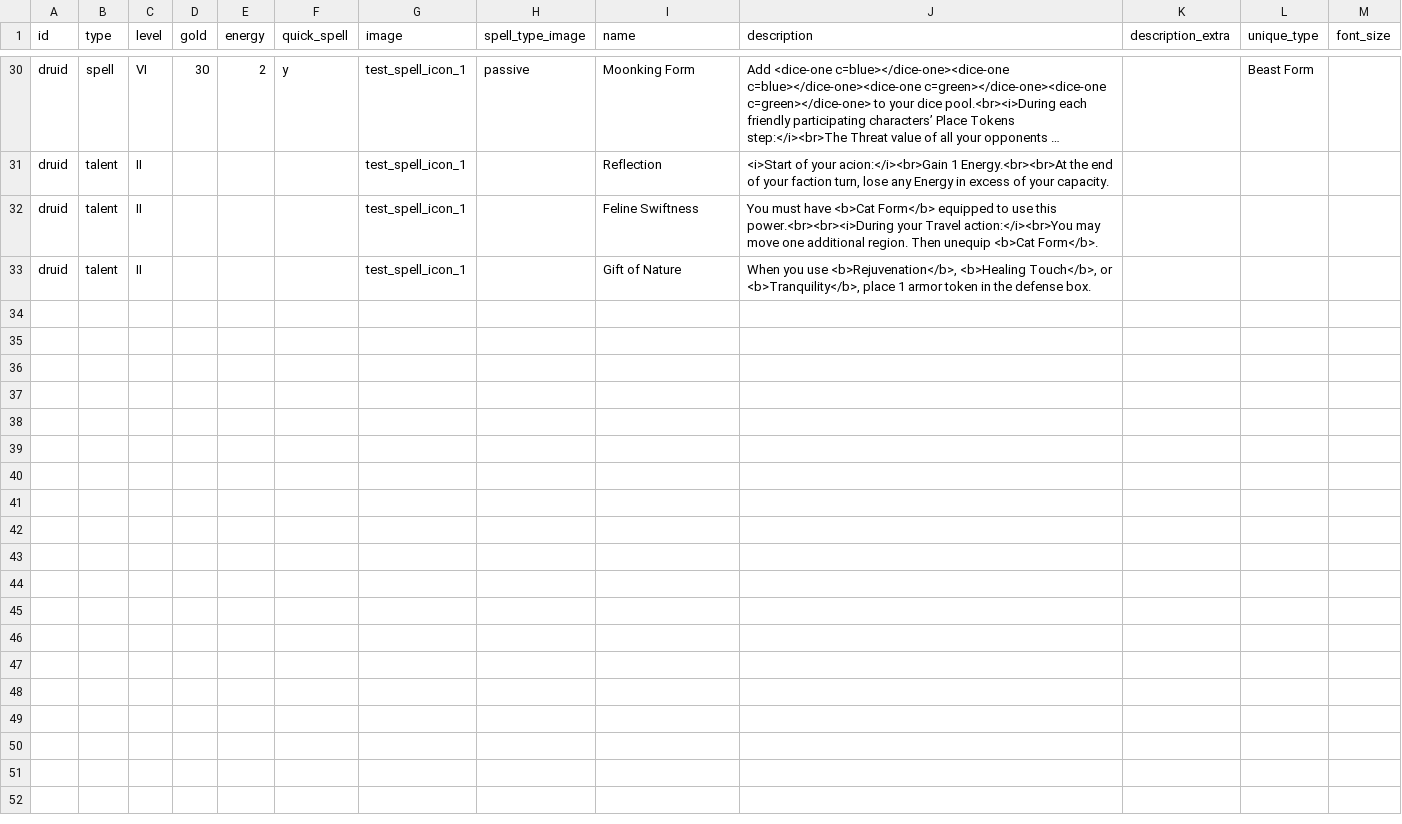
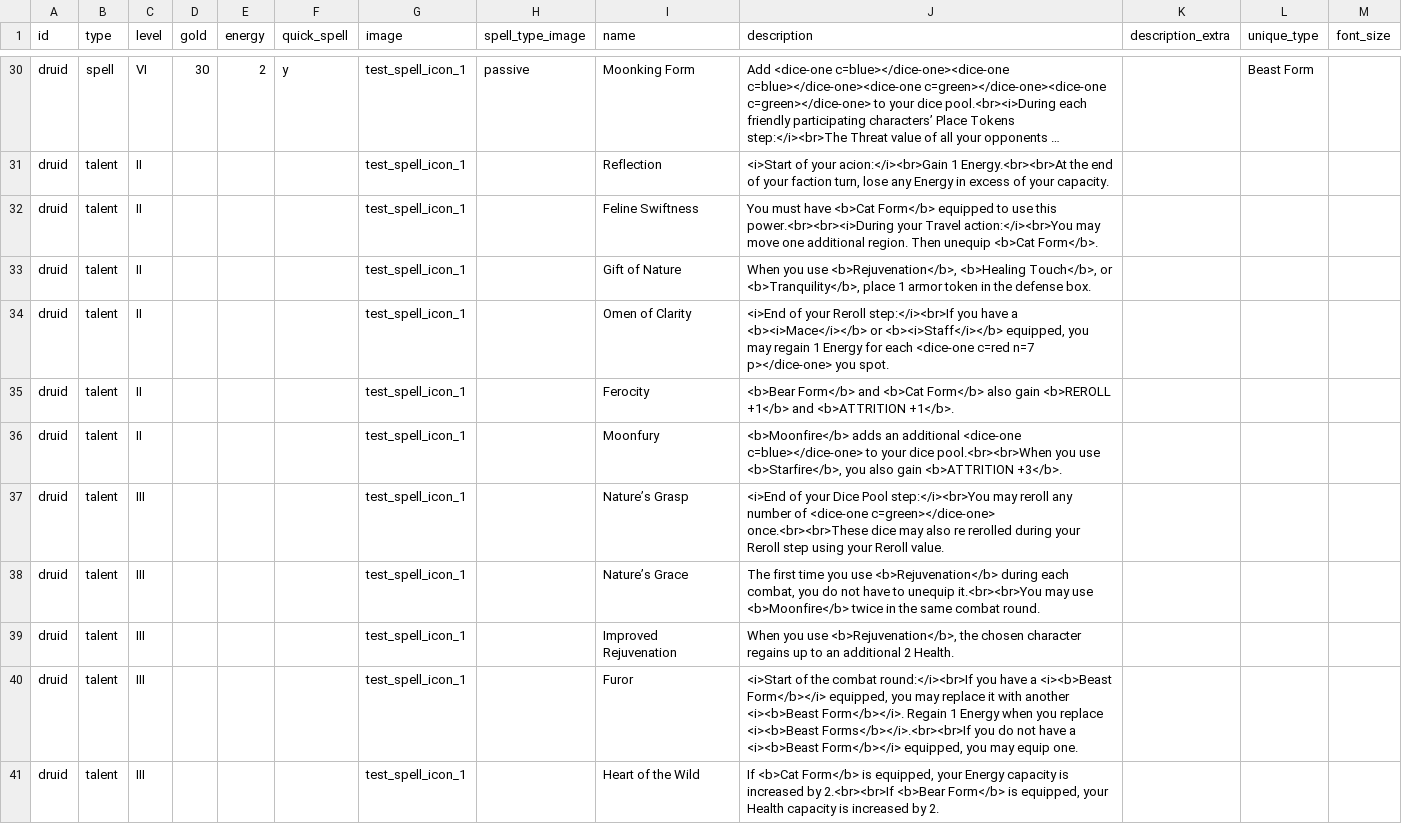
Before and after one commit to NicolasPetrisi/jubbly-card-creator, a CSV file: projects/wow_class_cards/cards.csv, drawn as a sheet; only a part is shown, gaps mark what is left out; long unchanged cells end in …; the diff covers the shown part only; the diff names each change by its address in the sheet, - before the commit and + after, or states it on an @@ line.

Commit message:
Druid cards from base game progress.

```diff
--- a/projects/wow_class_cards/cards.csv
+++ b/projects/wow_class_cards/cards.csv
+row 34: druid | talent | II |  |  |  | test_spell_icon_1 |  | Omen of Clarity | <i>End of your Reroll step:</i><br>If you have a <b><i>Mace</i></b> or <b><i>Staff</i></b> equipped, you may regain 1 Energy for each <dice-one c=red n=7 p></dice-one> you spot.
+row 35: druid | talent | II |  |  |  | test_spell_icon_1 |  | Ferocity | <b>Bear Form</b> and <b>Cat Form</b> also gain <b>REROLL +1</b> and <b>ATTRITION +1</b>.
+row 36: druid | talent | II |  |  |  | test_spell_icon_1 |  | Moonfury | <b>Moonfire</b> adds an additional <dice-one c=blue></dice-one> to your dice pool.<br><br>When you use <b>Starfire</b>, you also gain <b>ATTRITION +3</b>.
+row 37: druid | talent | III |  |  |  | test_spell_icon_1 |  | Nature’s Grasp | <i>End of your Dice Pool step:</i><br>You may reroll any number of <dice-one c=green></dice-one> once.<br><br>These dice may also re rerolled during your Reroll step using your Reroll value.
+row 38: druid | talent | III |  |  |  | test_spell_icon_1 |  | Nature’s Grace | The first time you use <b>Rejuvenation</b> during each combat, you do not have to unequip it.<br><br>You may use <b>Moonfire</b> twice in the same combat round.
+row 39: druid | talent | III |  |  |  | test_spell_icon_1 |  | Improved Rejuvenation | When you use <b>Rejuvenation</b>, the chosen character regains up to an additional 2 Health.
+row 40: druid | talent | III |  |  |  | test_spell_icon_1 |  | Furor | <i>Start of the combat round:</i><br>If you have a <i><b>Beast Form</b></i> equipped, you may replace it with another <i><b>Beast Form</b></i>. Regain 1 Energy when you replace <i><b>Beast Forms</b></i>.<br><br>If you do not have a <i><b>Beast Form</b></i> equipped, you may equip one.
+row 41: druid | talent | III |  |  |  | test_spell_icon_1 |  | Heart of the Wild | If <b>Cat Form</b> is equipped, your Energy capacity is increased by 2.<br><br>If <b>Bear Form</b> is equipped, your Health capacity is increased by 2.
```
Also changed, not shown: 7 added rows and 2 edited cells elsewhere in this file.
